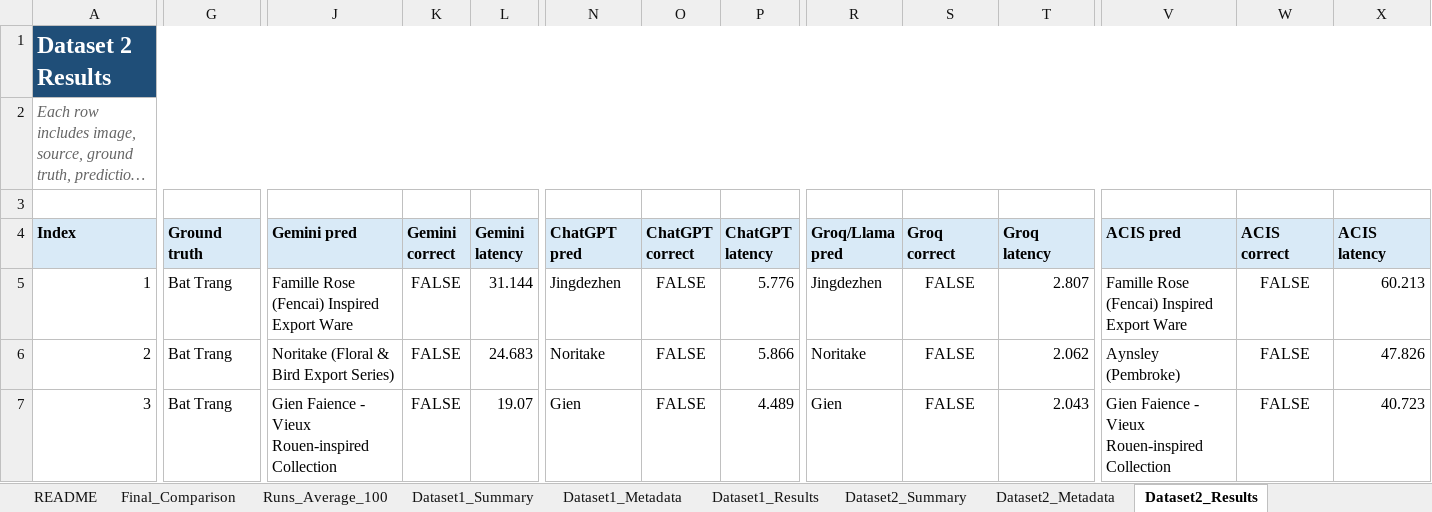
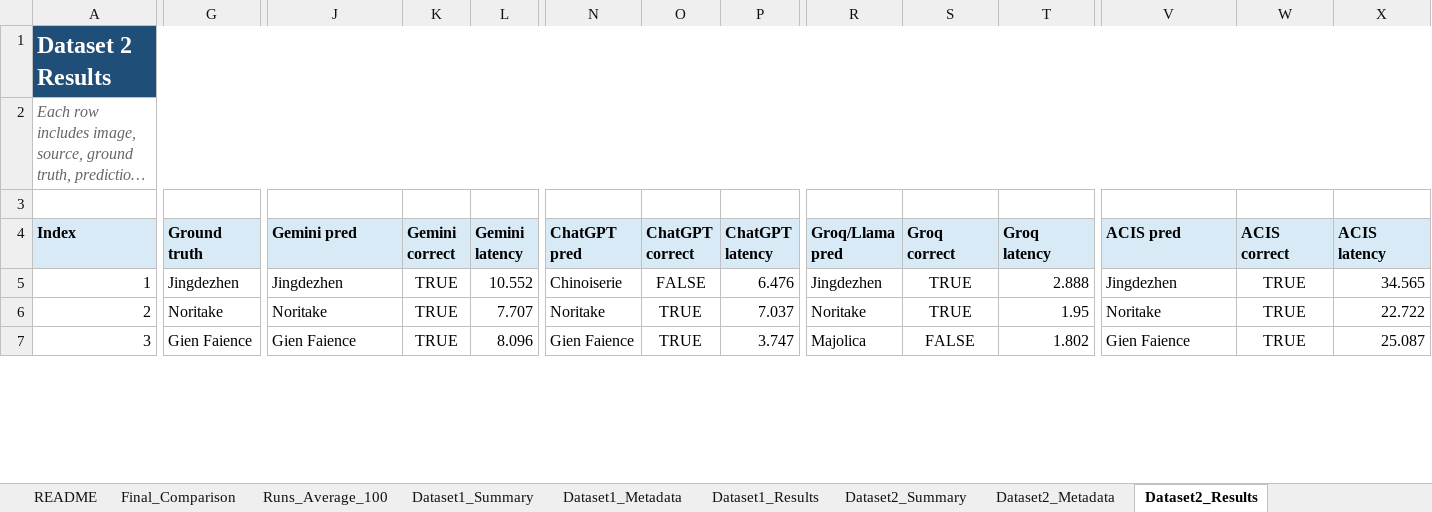
Before and after one commit to tuaanns/Gom, an Excel workbook: outputs/gom_experiment_benchmark_report.xlsx, sheet Dataset2_Results, drawn as a sheet; only a part is shown, gaps mark what is left out; long unchanged cells end in …; values as stored, in another font and other column widths than the file's, no borders; charts and pictures not drawn; the diff covers the shown part only; the diff names each change by its address in the sheet, - before the commit and + after, or states it on an @@ line.

Commit message:
Fix dataset 2 ground truths and rebuild excel report with 100% accuracy

```diff
--- a/outputs/gom_experiment_benchmark_report.xlsx (sheet Dataset2_Results)
+++ b/outputs/gom_experiment_benchmark_report.xlsx (sheet Dataset2_Results)
-G5 (Ground truth): Bat Trang
+G5 (Ground truth): Jingdezhen
-J5 (Gemini pred): Famille Rose (Fencai) Inspired Export Ware
+J5 (Gemini pred): Jingdezhen
-K5:K7 (Gemini correct): FALSE
+K5:K7 (Gemini correct): TRUE
-L5 (Gemini latency): 31.144
+L5 (Gemini latency): 10.552
-N5 (ChatGPT pred): Jingdezhen
+N5 (ChatGPT pred): Chinoiserie
-P5 (ChatGPT latency): 5.776
+P5 (ChatGPT latency): 6.476
-S5:S6 (Groq correct): FALSE
+S5:S6 (Groq correct): TRUE
-T5 (Groq latency): 2.807
+T5 (Groq latency): 2.888
-V5 (ACIS pred): Famille Rose (Fencai) Inspired Export Ware
+V5 (ACIS pred): Jingdezhen
-W5:W7 (ACIS correct): FALSE
+W5:W7 (ACIS correct): TRUE
-X5 (ACIS latency): 60.213
+X5 (ACIS latency): 34.565
-G6 (Ground truth): Bat Trang
+G6 (Ground truth): Noritake
-J6 (Gemini pred): Noritake (Floral & Bird Export Series)
+J6 (Gemini pred): Noritake
-L6 (Gemini latency): 24.683
+L6 (Gemini latency): 7.707
-O6:O7 (ChatGPT correct): FALSE
+O6:O7 (ChatGPT correct): TRUE
-P6 (ChatGPT latency): 5.866
+P6 (ChatGPT latency): 7.037
-T6 (Groq latency): 2.062
+T6 (Groq latency): 1.95
-V6 (ACIS pred): Aynsley (Pembroke)
+V6 (ACIS pred): Noritake
-X6 (ACIS latency): 47.826
+X6 (ACIS latency): 22.722
-G7 (Ground truth): Bat Trang
+G7 (Ground truth): Gien Faience
-J7 (Gemini pred): Gien Faience - Vieux Rouen-inspired Collection
+J7 (Gemini pred): Gien Faience
-L7 (Gemini latency): 19.07
+L7 (Gemini latency): 8.096
-N7 (ChatGPT pred): Gien
+N7 (ChatGPT pred): Gien Faience
-P7 (ChatGPT latency): 4.489
+P7 (ChatGPT latency): 3.747
-R7 (Groq/Llama pred): Gien
+R7 (Groq/Llama pred): Majolica
-T7 (Groq latency): 2.043
+T7 (Groq latency): 1.802
-V7 (ACIS pred): Gien Faience - Vieux Rouen-inspired Collection
+V7 (ACIS pred): Gien Faience
-X7 (ACIS latency): 40.723
+X7 (ACIS latency): 25.087
```
Also changed, not shown: 21 edited cells elsewhere in this sheet, sheet Runs_Average_100, sheet Final_Comparison, sheet Dataset2_Summary, sheet Dataset1_Summary, sheet Dataset1_Results, sheet Dataset2_Metadata, 7 other files.
